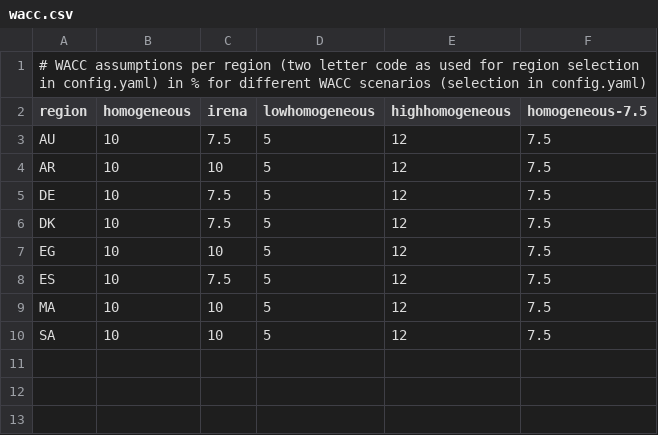
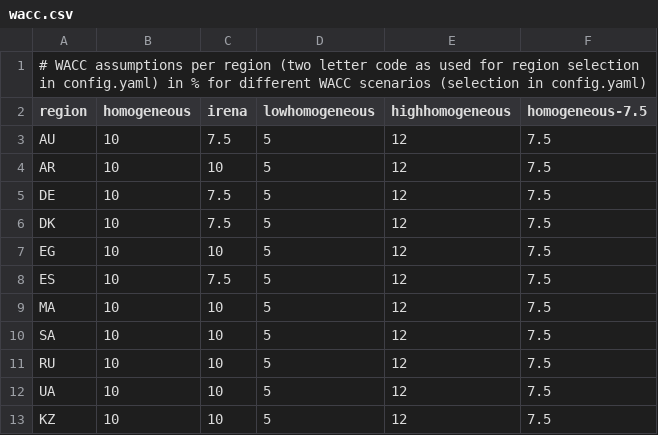
Before and after one commit to euronion/trace, a CSV file: data/wacc.csv, drawn as a sheet; the diff names each change by its address in the sheet, - before the commit and + after, or states it on an @@ line.

```diff
--- a/data/wacc.csv
+++ b/data/wacc.csv
+row 11: RU | 10 | 10 | 5 | 12 | 7.5
+row 12: UA | 10 | 10 | 5 | 12 | 7.5
+row 13: KZ | 10 | 10 | 5 | 12 | 7.5
```
Also changed, not shown: 1 other file.
